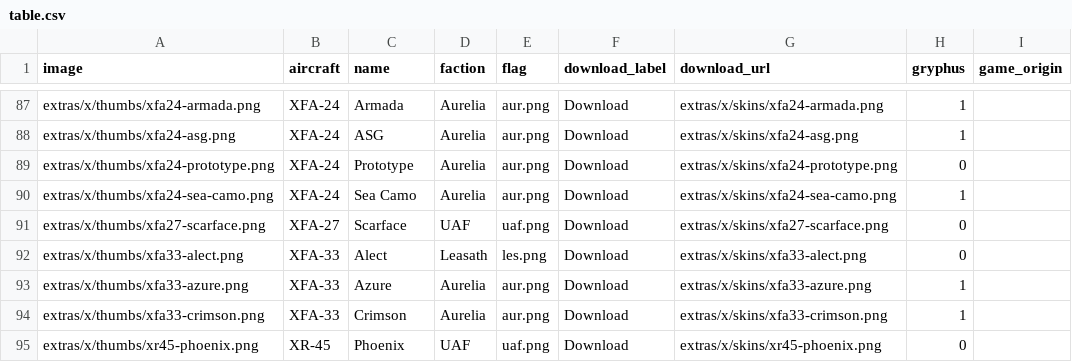
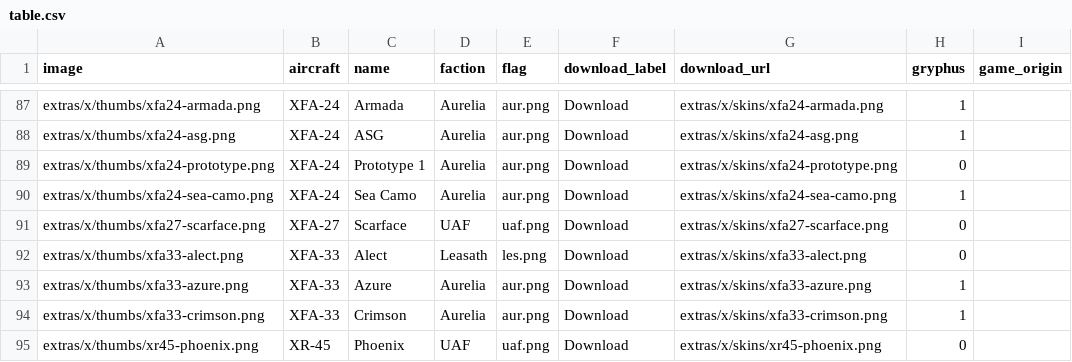
Before and after one commit to superostrich/superostrich.github.io, a CSV file: extras/x/table.csv, drawn as a sheet; only a part is shown, gaps mark what is left out.

Commit message:
Update table.csv

```diff
--- a/extras/x/table.csv
+++ b/extras/x/table.csv
@@ -88,3 +88,3 @@ extras/x/thumbs/xfa24-armada.png,XFA-24,Armada,Aurelia,aur.png,Download,extras/x
 extras/x/thumbs/xfa24-asg.png,XFA-24,ASG,Aurelia,aur.png,Download,extras/x/skins/xfa24-asg.png,1,
-extras/x/thumbs/xfa24-prototype.png,XFA-24,Prototype,Aurelia,aur.png,Download,extras/x/skins/xfa24-prototype.png,0,
+extras/x/thumbs/xfa24-prototype.png,XFA-24,Prototype 1,Aurelia,aur.png,Download,extras/x/skins/xfa24-prototype.png,0,
 extras/x/thumbs/xfa24-sea-camo.png,XFA-24,Sea Camo,Aurelia,aur.png,Download,extras/x/skins/xfa24-sea-camo.png,1,
```
